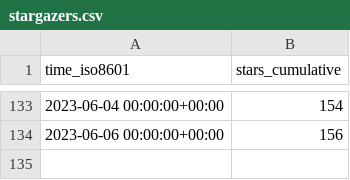
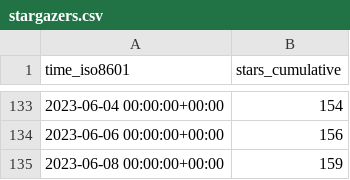
Before and after one commit to mk1121/idurar-erp-crm, a CSV file: idurar/idurar-erp-crm/ghrs-data/stargazers.csv, drawn as a sheet; only a part is shown, gaps mark what is left out.

```diff
--- a/idurar/idurar-erp-crm/ghrs-data/stargazers.csv
+++ b/idurar/idurar-erp-crm/ghrs-data/stargazers.csv
@@ -134 +134,2 @@ time_iso8601,stars_cumulative
 2023-06-06 00:00:00+00:00,156
+2023-06-08 00:00:00+00:00,159
```
